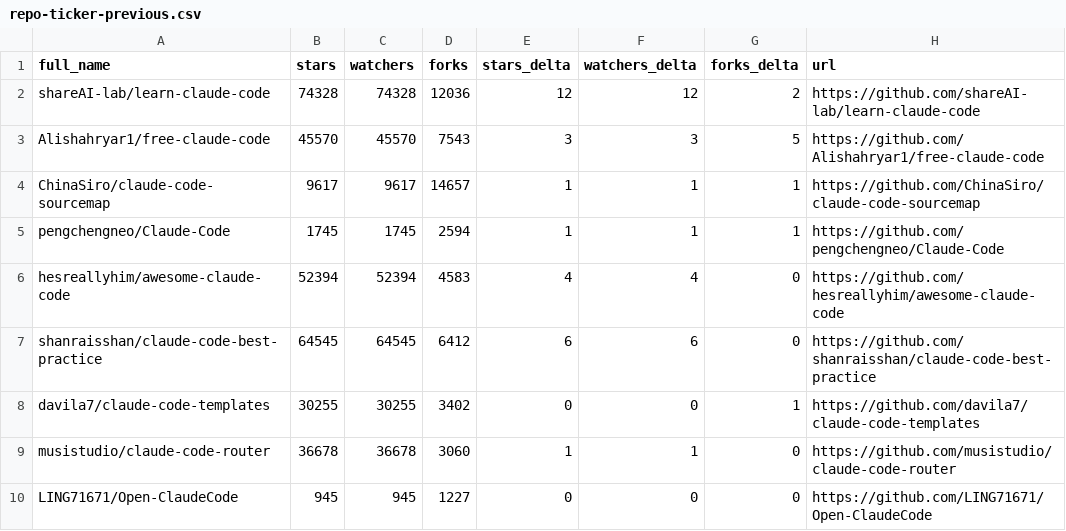
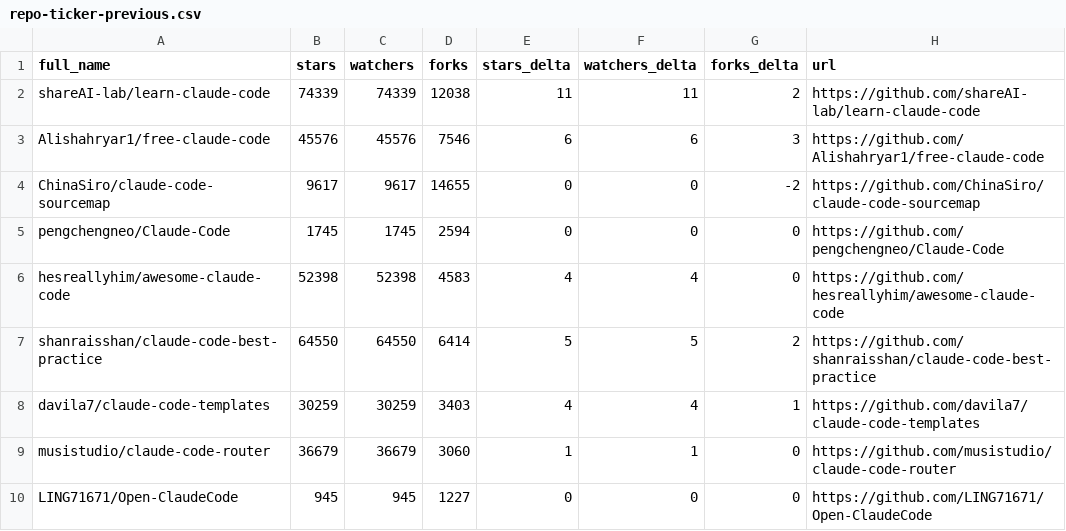
Before and after one commit to Moshbbab/awesome-claude-code, a CSV file: data/repo-ticker-previous.csv, drawn as a sheet; only a part is shown; the diff covers the shown part only.

```diff
--- a/data/repo-ticker-previous.csv
+++ b/data/repo-ticker-previous.csv
@@ -1,10 +1,10 @@
 full_name,stars,watchers,forks,stars_delta,watchers_delta,forks_delta,url
-shareAI-lab/learn-claude-code,74328,74328,12036,12,12,2,https://github.com/shareAI-lab/learn-claude-code
-Alishahryar1/free-claude-code,45570,45570,7543,3,3,5,https://github.com/Alishahryar1/free-claude-code
-ChinaSiro/claude-code-sourcemap,9617,9617,14657,1,1,1,https://github.com/ChinaSiro/claude-code-sourcemap
-pengchengneo/Claude-Code,1745,1745,2594,1,1,1,https://github.com/pengchengneo/Claude-Code
-hesreallyhim/awesome-claude-code,52394,52394,4583,4,4,0,https://github.com/hesreallyhim/awesome-claude-code
-shanraisshan/claude-code-best-practice,64545,64545,6412,6,6,0,https://github.com/shanraisshan/claude-code-best-practice
-davila7/claude-code-templates,30255,30255,3402,0,0,1,https://github.com/davila7/claude-code-templates
-musistudio/claude-code-router,36678,36678,3060,1,1,0,https://github.com/musistudio/claude-code-router
+shareAI-lab/learn-claude-code,74339,74339,12038,11,11,2,https://github.com/shareAI-lab/learn-claude-code
+Alishahryar1/free-claude-code,45576,45576,7546,6,6,3,https://github.com/Alishahryar1/free-claude-code
+ChinaSiro/claude-code-sourcemap,9617,9617,14655,0,0,-2,https://github.com/ChinaSiro/claude-code-sourcemap
+pengchengneo/Claude-Code,1745,1745,2594,0,0,0,https://github.com/pengchengneo/Claude-Code
+hesreallyhim/awesome-claude-code,52398,52398,4583,4,4,0,https://github.com/hesreallyhim/awesome-claude-code
+shanraisshan/claude-code-best-practice,64550,64550,6414,5,5,2,https://github.com/shanraisshan/claude-code-best-practice
+davila7/claude-code-templates,30259,30259,3403,4,4,1,https://github.com/davila7/claude-code-templates
+musistudio/claude-code-router,36679,36679,3060,1,1,0,https://github.com/musistudio/claude-code-router
 LING71671/Open-ClaudeCode,945,945,1227,0,0,0,https://github.com/LING71671/Open-ClaudeCode
```
Also changed, not shown: 2 added rows, 2 removed rows, 1 moved row and 130 edited cells elsewhere in this file, 1 other file.
